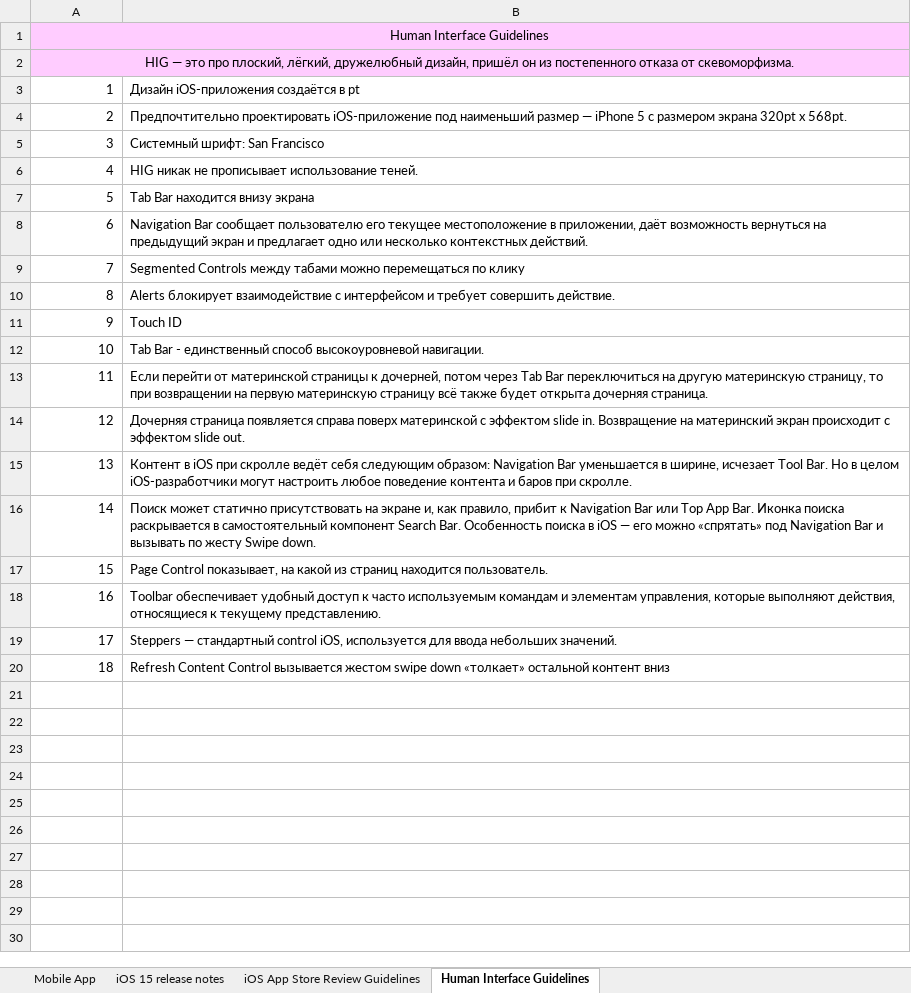
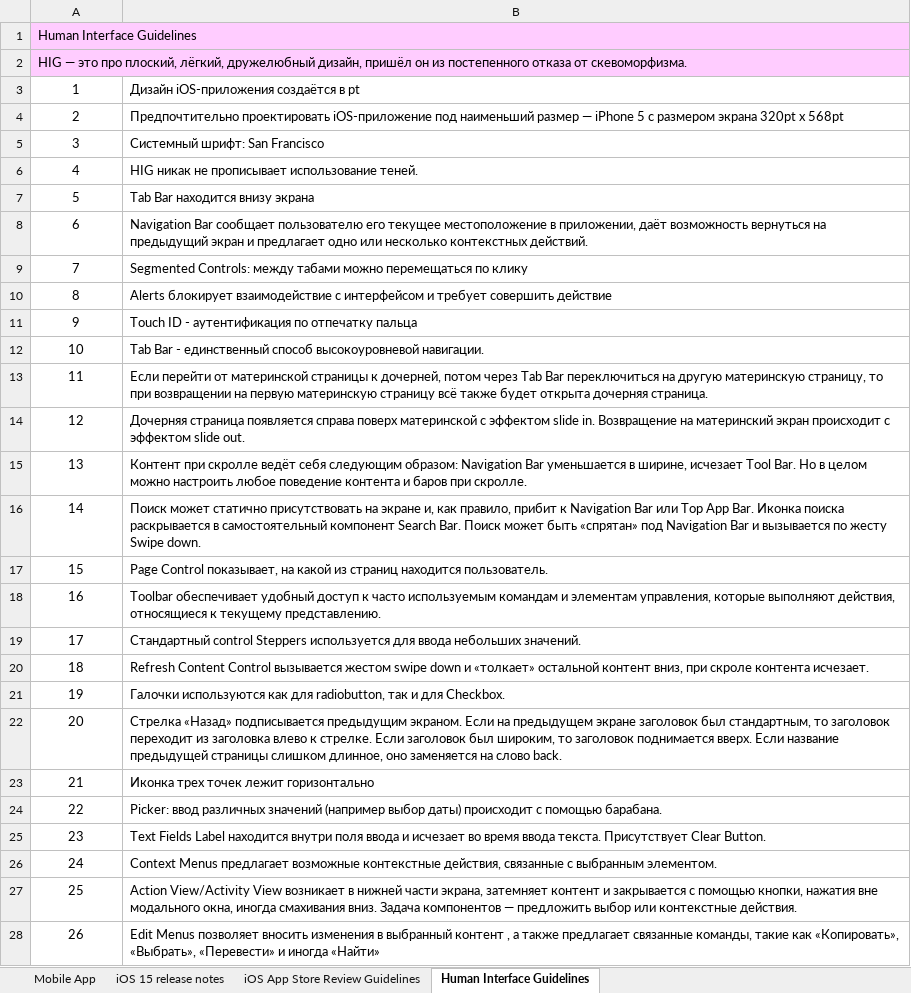
Before and after one commit to rnstrshchnk/WebTesting, an Excel workbook: Mobile_Testing.xlsx, sheet Human Interface Guidelines, drawn as a sheet; only a part is shown; values as stored, in another font and other column widths than the file's, no borders; the diff covers the shown part only; the diff names each change by its address in the sheet, - before the commit and + after, or states it on an @@ line.

Commit message:
Human Interface Guidelines

```diff
--- a/Mobile_Testing.xlsx (sheet Human Interface Guidelines)
+++ b/Mobile_Testing.xlsx (sheet Human Interface Guidelines)
-A1:A2 alignment: center
+A1:A2 alignment: left
-A3:A20 alignment: right
+A3:A20 alignment: center
-B4: …320pt х 568pt.
+B4: …320pt х 568pt
-B9: Segmented Controls между табами…
+B9: Segmented Controls: между табами…
-B10: …требует совершить действие.
+B10: …требует совершить действие
-B11: Touch ID
+B11: Touch ID - аутентификация по отпечатку пальца
-B15: Контент в iOS при скролле ведёт себя следующим образом: Navigation Bar уменьшается в ширине, исчезает Tool Bar. Но в целом iOS-разработчики могут настроить любое…
+B15: Контент при скролле ведёт себя следующим образом: Navigation Bar уменьшается в ширине, исчезает Tool Bar. Но в целом можно настроить любое…
-B16: …Search Bar. Особенность поиска в iOS — его можно «спрятать» под Navigation Bar и вызывать по жесту…
+B16: …Search Bar. Поиск может быть «спрятан» под Navigation Bar и вызывается по жесту…
-B19: Steppers — стандартный control iOS, используется для…
+B19: Стандартный control Steppers используется для…
-B20: …swipe down «толкает» остальной контент вниз
+B20: …swipe down и «толкает» остальной контент вниз, при скроле контента исчезает.
+row 21: 19 | Галочки используются как для radiobutton, так и для Checkbox.
+row 22: 20 | Стрелка «Назад» подписывается предыдущим экраном. Если на предыдущем экране заголовок был стандартным, то заголовок переходит из заголовка влево к стрелке. Если заголовок был широким, то заголовок поднимается вверх. Если название предыдущей страницы слишком длинное, оно заменяется на слово back.
+row 23: 21 | Иконка трех точек лежит горизонтально
+row 24: 22 | Picker: ввод различных значений (например выбор даты) происходит с помощью барабана.
+row 25: 23 | Text Fields Label находится внутри поля ввода и исчезает во время ввода текста. Присутствует Clear Button.
+row 26: 24 | Context Menus предлагает возможные контекстные действия, связанные с выбранным элементом.
+row 27: 25 | Action View/Activity View возникает в нижней части экрана, затемняет контент и закрывается с помощью кнопки, нажатия вне модального окна, иногда смахивания вниз. Задача компонентов — предложить выбор или контекстные действия.
+row 28: 26 | Edit Menus позволяет вносить изменения в выбранный контент , а также предлагает связанные команды, такие как «Копировать», «Выбрать», «Перевести» и иногда «Найти»
```
Also changed, not shown: 4 added rows elsewhere in this sheet.
